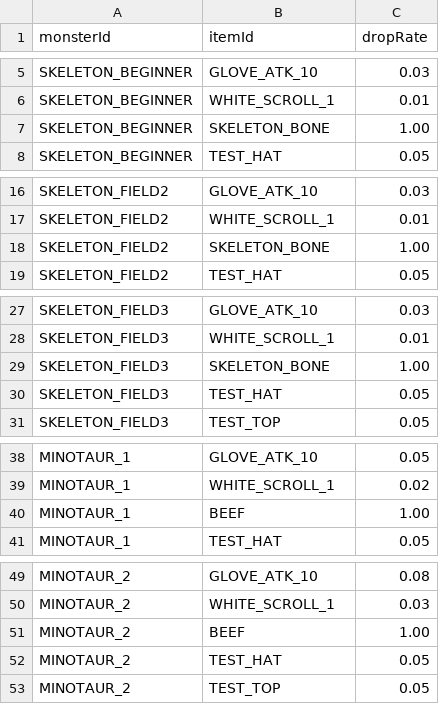
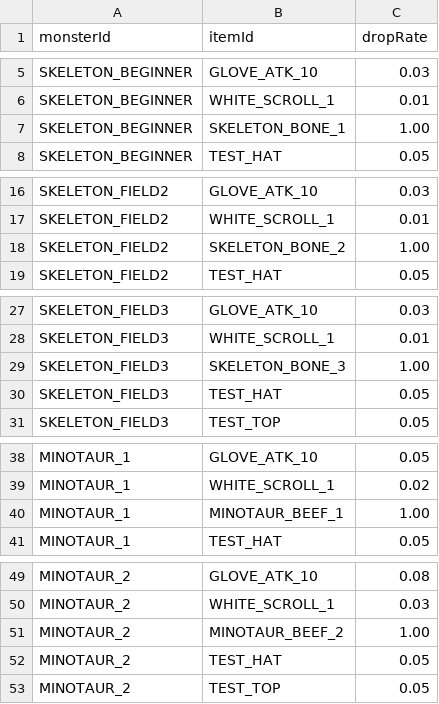
Before and after one commit to gap2951-hub/A-Survivor, a CSV file: app/src/main/assets/data/drop.csv, drawn as a sheet; only a part is shown, gaps mark what is left out; the diff covers the shown part only.

```diff
--- a/app/src/main/assets/data/drop.csv
+++ b/app/src/main/assets/data/drop.csv
@@ -6,3 +6,3 @@ SKELETON_BEGINNER,GLOVE_ATK_10,0.03
 SKELETON_BEGINNER,WHITE_SCROLL_1,0.01
-SKELETON_BEGINNER,SKELETON_BONE,1.00
+SKELETON_BEGINNER,SKELETON_BONE_1,1.00
 SKELETON_BEGINNER,TEST_HAT,0.05
@@ -17,3 +17,3 @@ SKELETON_FIELD2,GLOVE_ATK_10,0.03
 SKELETON_FIELD2,WHITE_SCROLL_1,0.01
-SKELETON_FIELD2,SKELETON_BONE,1.00
+SKELETON_FIELD2,SKELETON_BONE_2,1.00
 SKELETON_FIELD2,TEST_HAT,0.05
@@ -28,3 +28,3 @@ SKELETON_FIELD3,GLOVE_ATK_10,0.03
 SKELETON_FIELD3,WHITE_SCROLL_1,0.01
-SKELETON_FIELD3,SKELETON_BONE,1.00
+SKELETON_FIELD3,SKELETON_BONE_3,1.00
 SKELETON_FIELD3,TEST_HAT,0.05
@@ -39,3 +39,3 @@ MINOTAUR_1,GLOVE_ATK_10,0.05
 MINOTAUR_1,WHITE_SCROLL_1,0.02
-MINOTAUR_1,BEEF,1.00
+MINOTAUR_1,MINOTAUR_BEEF_1,1.00
 MINOTAUR_1,TEST_HAT,0.05
@@ -50,3 +50,3 @@ MINOTAUR_2,GLOVE_ATK_10,0.08
 MINOTAUR_2,WHITE_SCROLL_1,0.03
-MINOTAUR_2,BEEF,1.00
+MINOTAUR_2,MINOTAUR_BEEF_2,1.00
 MINOTAUR_2,TEST_HAT,0.05
```
Also changed, not shown: 1 edited cell elsewhere in this file, 8 other files.
